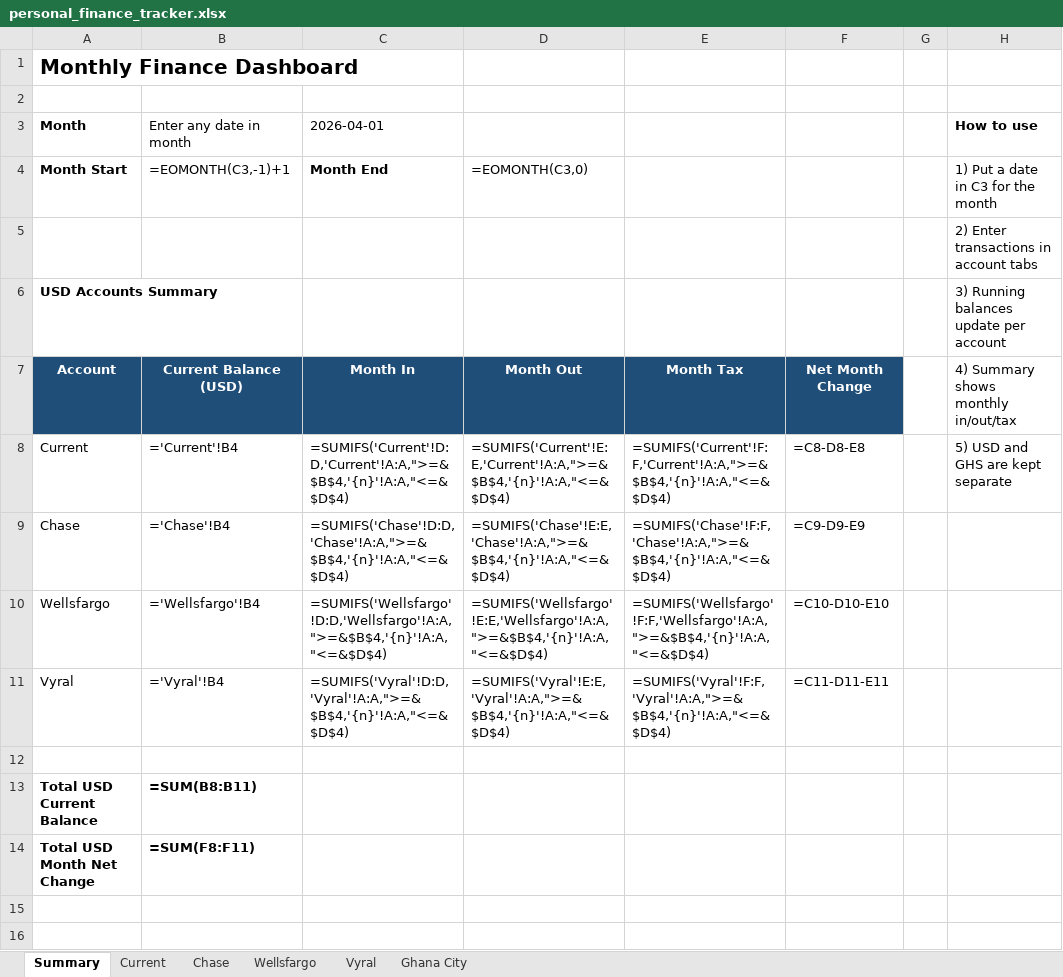
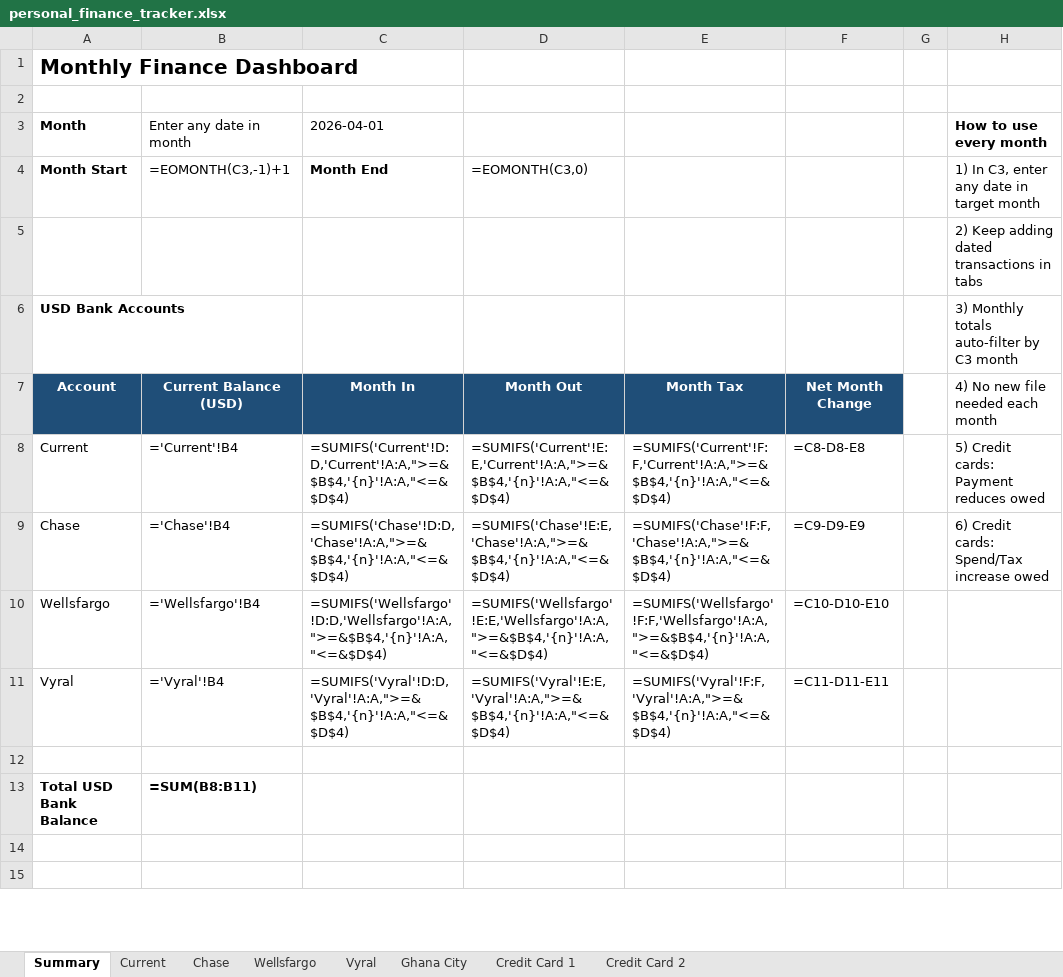
Before and after one commit to samkafs/skk, an Excel workbook: personal_finance_tracker.xlsx, sheet Summary, drawn as a sheet; only a part is shown; values as stored, in another font and other column widths than the file's, no borders; formulas without a stored value are shown as written; removed rows and columns are numbered as before the commit, all else as after; the diff covers the shown part only; the diff names each change by its address in the sheet, - before the commit and + after, or states it on an @@ line.

```diff
--- a/personal_finance_tracker.xlsx (sheet Summary)
+++ b/personal_finance_tracker.xlsx (sheet Summary)
+sheet tab: Credit Card 1
+sheet tab: Credit Card 2
-H3: How to use
+H3: How to use every month
-H4 (How to use every month): 1) Put a date in C3 for the month
+H4 (How to use every month): 1) In C3, enter any date in target month
-H5 (How to use every month): 2) Enter transactions in account tabs
+H5 (How to use every month): 2) Keep adding dated transactions in tabs
-row 6: USD Accounts Summary |  |  |  |  |  |  | 3) Running balances update per account
+row 6: USD Bank Accounts |  |  |  |  |  |  | 3) Monthly totals auto-filter by C3 month
-H7 (How to use every month): 4) Summary shows monthly in/out/tax
+H7 (How to use every month): 4) No new file needed each month
-H8 (How to use every month): 5) USD and GHS are kept separate
+H8 (How to use every month): 5) Credit cards: Payment reduces owed
-H9 (How to use every month): (empty)
+H9 (How to use every month): 6) Credit cards: Spend/Tax increase owed
-A13 (Month): Total USD Current Balance
+A13 (Month): Total USD Bank Balance
-row 14: Total USD Month Net Change | =SUM(F8:F11)
```
Also changed, not shown: 8 added rows and 9 edited cells elsewhere in this sheet, sheet Chase, sheet Vyral, sheet Current, sheet Wellsfargo, sheet Ghana City.
